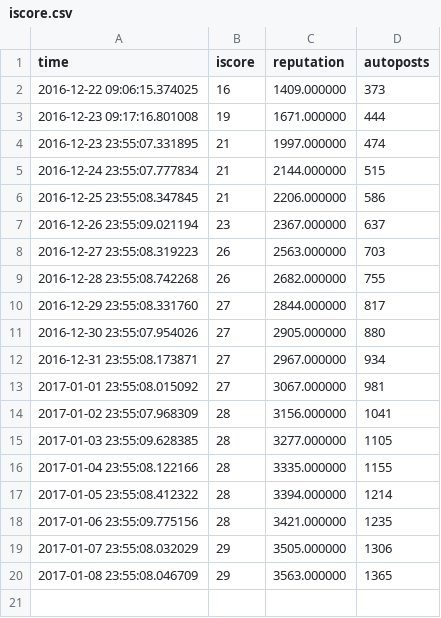
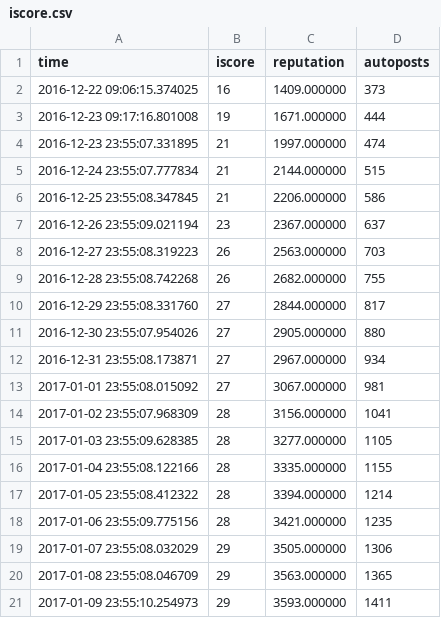
Before and after one commit to eaott/imgurbot, a CSV file: iscore.csv, drawn as a sheet.

Commit message:
adding data to iscore.csv Mon  9 Jan 23:55:10 CST 2017

```diff
--- a/iscore.csv
+++ b/iscore.csv
@@ -20 +20,2 @@
 2017-01-08 23:55:08.046709, 29, 3563.000000, 1365
+2017-01-09 23:55:10.254973, 29, 3593.000000, 1411
```
